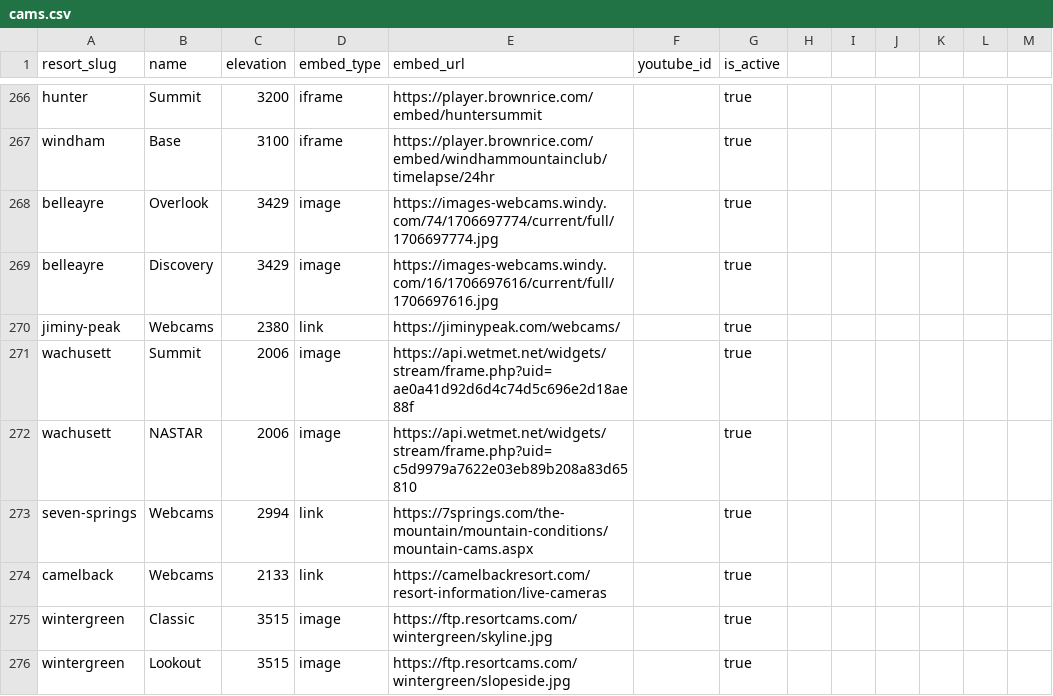
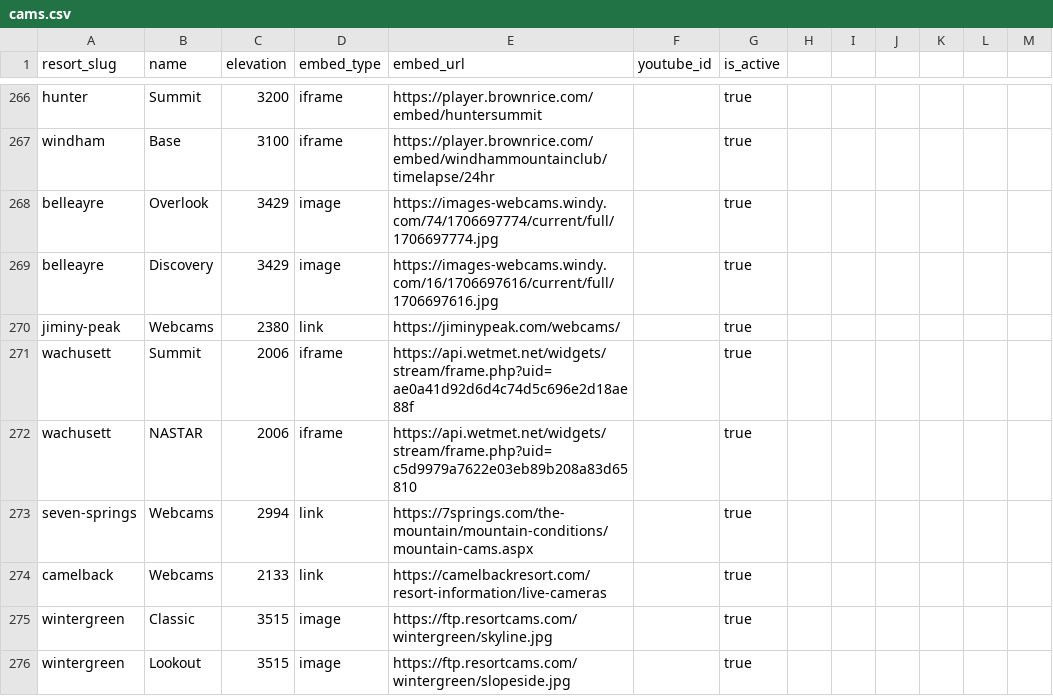
Before and after one commit to jaredschueler07/peakcam, a CSV file: data/cams.csv, drawn as a sheet; only a part is shown, gaps mark what is left out.

```diff
--- a/data/cams.csv
+++ b/data/cams.csv
@@ -270,4 +270,4 @@ belleayre,Discovery,3429,image,https://images-webcams.windy.com/16/1706697616/cu
 jiminy-peak,Webcams,2380,link,https://jiminypeak.com/webcams/,,true
-wachusett,Summit,2006,image,https://api.wetmet.net/widgets/stream/frame.php?uid=ae0a41d92d6d4c74d5c696e2d18ae88f,,true
-wachusett,NASTAR,2006,image,https://api.wetmet.net/widgets/stream/frame.php?uid=c5d9979a7622e03eb89b208a83d65810,,true
+wachusett,Summit,2006,iframe,https://api.wetmet.net/widgets/stream/frame.php?uid=ae0a41d92d6d4c74d5c696e2d18ae88f,,true
+wachusett,NASTAR,2006,iframe,https://api.wetmet.net/widgets/stream/frame.php?uid=c5d9979a7622e03eb89b208a83d65810,,true
 seven-springs,Webcams,2994,link,https://7springs.com/the-mountain/mountain-conditions/mountain-cams.aspx,,true
```
Also changed, not shown: 2 other files.
